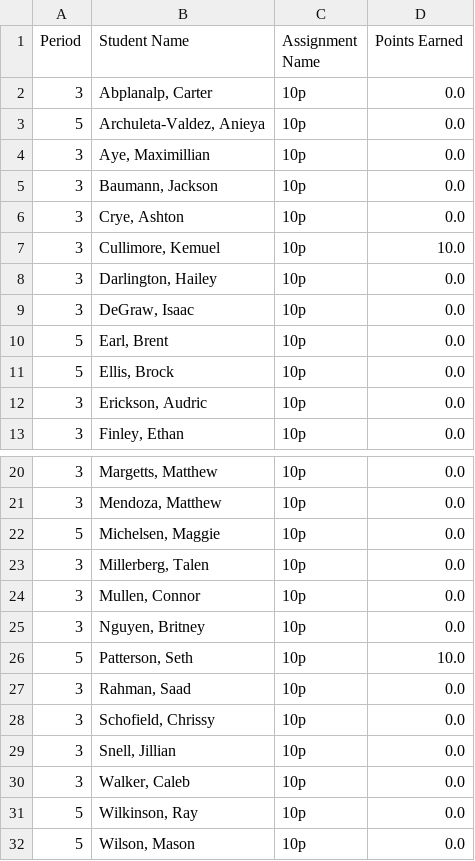
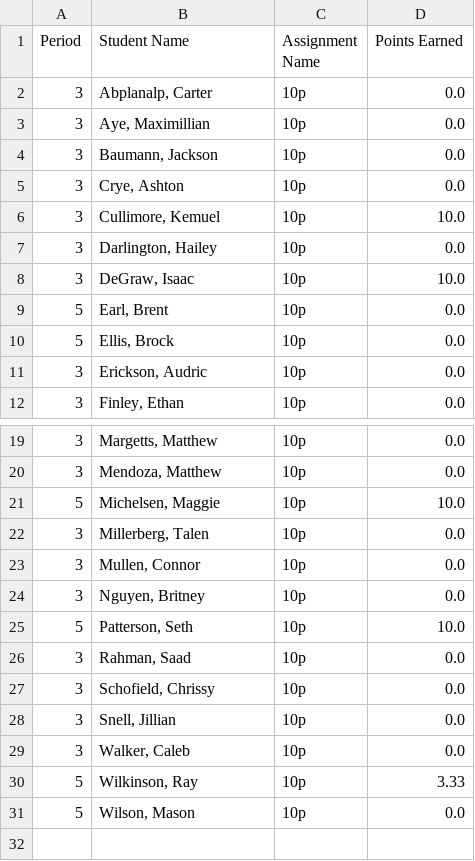
Before and after one commit to mrsimonsen/SimoGrader, a CSV file: 10preport.csv, drawn as a sheet; only a part is shown, gaps mark what is left out.

```diff
--- a/10preport.csv
+++ b/10preport.csv
@@ -2,3 +2,2 @@ Period,Student Name,Assignment Name,Points Earned
 3,"Abplanalp, Carter",10p,0.0
-5,"Archuleta-Valdez, Anieya",10p,0.0
 3,"Aye, Maximillian",10p,0.0
@@ -8,3 +7,3 @@ Period,Student Name,Assignment Name,Points Earned
 3,"Darlington, Hailey",10p,0.0
-3,"DeGraw, Isaac",10p,0.0
+3,"DeGraw, Isaac",10p,10.0
 5,"Earl, Brent",10p,0.0
@@ -21,3 +20,3 @@ Period,Student Name,Assignment Name,Points Earned
 3,"Mendoza, Matthew",10p,0.0
-5,"Michelsen, Maggie",10p,0.0
+5,"Michelsen, Maggie",10p,10.0
 3,"Millerberg, Talen",10p,0.0
@@ -30,3 +29,3 @@ Period,Student Name,Assignment Name,Points Earned
 3,"Walker, Caleb",10p,0.0
-5,"Wilkinson, Ray",10p,0.0
+5,"Wilkinson, Ray",10p,3.33
 5,"Wilson, Mason",10p,0.0
```
Also changed, not shown: 11jreport.csv, 12jreport.csv, 1 other file.
